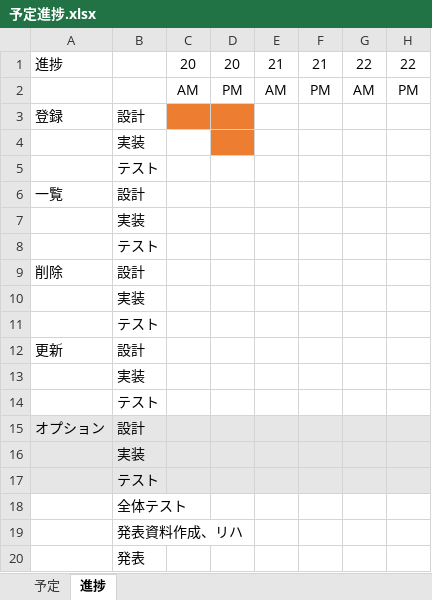
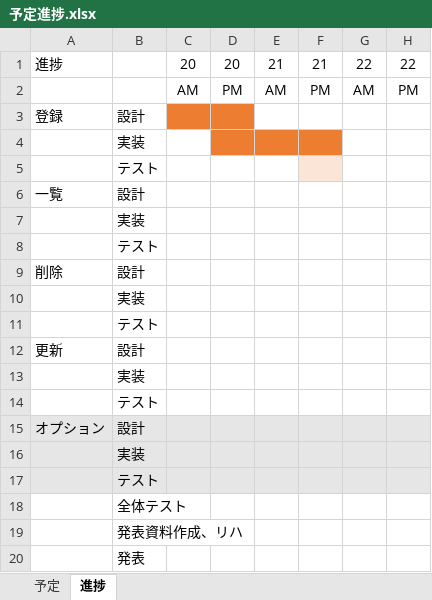
Before and after one commit to da122122122G/csharp_training_202605, an Excel workbook: docs/05_etc/予定進捗.xlsx, sheet 進捗, drawn as a sheet; only a part is shown; values as stored, in another font and other column widths than the file's, no borders; the diff names each change by its address in the sheet, - before the commit and + after, or states it on an @@ line.

```diff
--- a/docs/05_etc/予定進捗.xlsx (sheet 進捗)
+++ b/docs/05_etc/予定進捗.xlsx (sheet 進捗)
-E4:F4 fill: none
+E4:F4 fill: #ED7D31
-F5 fill: none
+F5 fill: #FBE5D6
```
Also changed, not shown: 4 other files.
